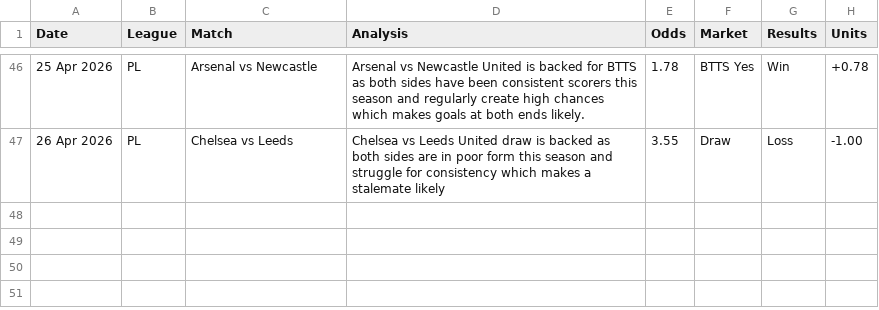
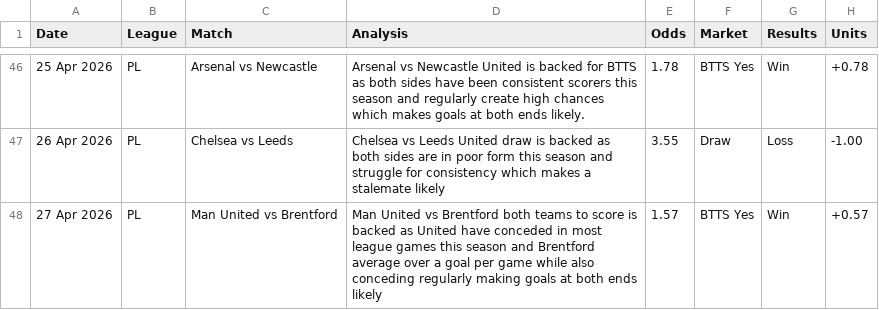
Before and after one commit to PLBETS/PLBETS.github.io, a CSV file: csv/betlog.csv, drawn as a sheet; only a part is shown, gaps mark what is left out.

```diff
--- a/csv/betlog.csv
+++ b/csv/betlog.csv
@@ -47 +47,2 @@ Date,League,Match,Analysis,Odds,Market,Results,Units
 26 Apr 2026,PL,Chelsea vs Leeds,Chelsea vs Leeds United draw is backed as both sides are in poor form this season and struggle for consistency which makes a stalemate likely,3.55,Draw,Loss,-1.00
+27 Apr 2026,PL,Man United vs Brentford,Man United vs Brentford both teams to score is backed as United have conceded in most league games this season and Brentford average over a goal per game while also conceding regularly making goals at both ends likely,1.57,BTTS Yes,Win,+0.57
```
Also changed, not shown: csv/bets.csv.
